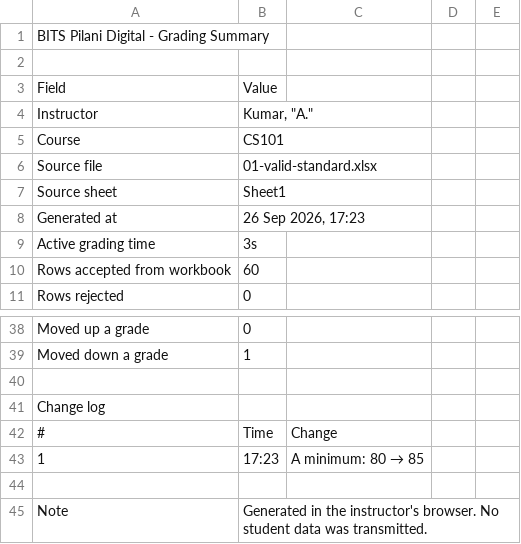
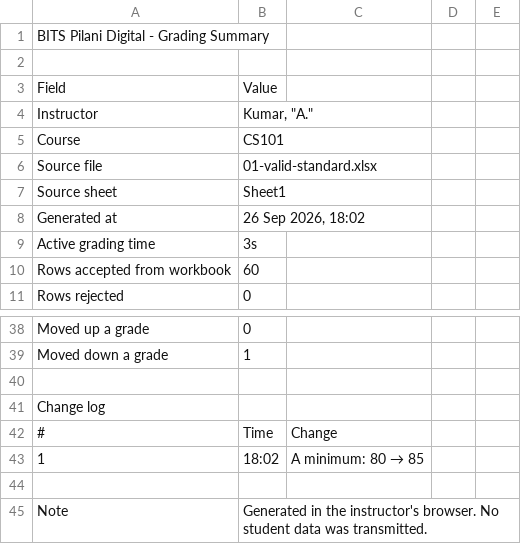
Before and after one commit to Amayztech/bits-digital-codeforge-grading-console, a CSV file: artifacts/downloads/nasty-summary.csv, drawn as a sheet; only a part is shown, gaps mark what is left out.

```diff
--- a/artifacts/downloads/nasty-summary.csv
+++ b/artifacts/downloads/nasty-summary.csv
@@ -7,3 +7,3 @@ Source file,01-valid-standard.xlsx
 Source sheet,Sheet1
-Generated at,"26 Sep 2026, 17:23"
+Generated at,"26 Sep 2026, 18:02"
 Active grading time,3s
@@ -42,3 +42,3 @@ Change log
 #,Time,Change
-1,17:23,A minimum: 80 → 85
+1,18:02,A minimum: 80 → 85
 
```
Also changed, not shown: artifacts/downloads/out-summary.csv, 27 other files.
